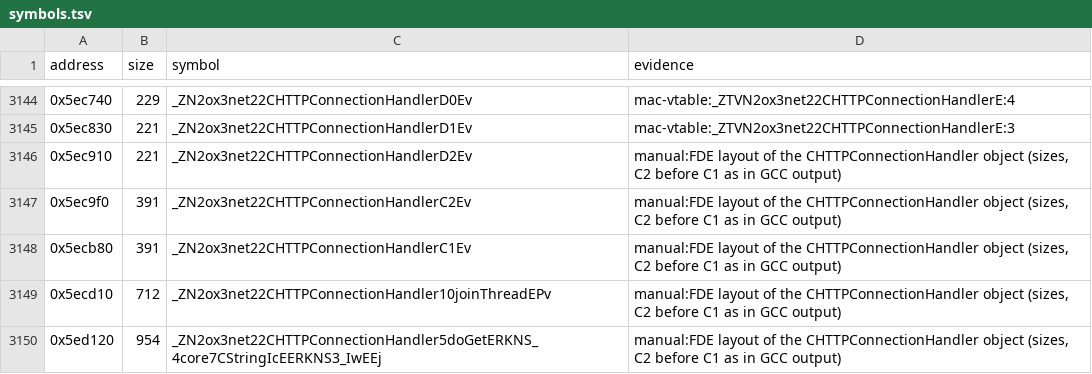
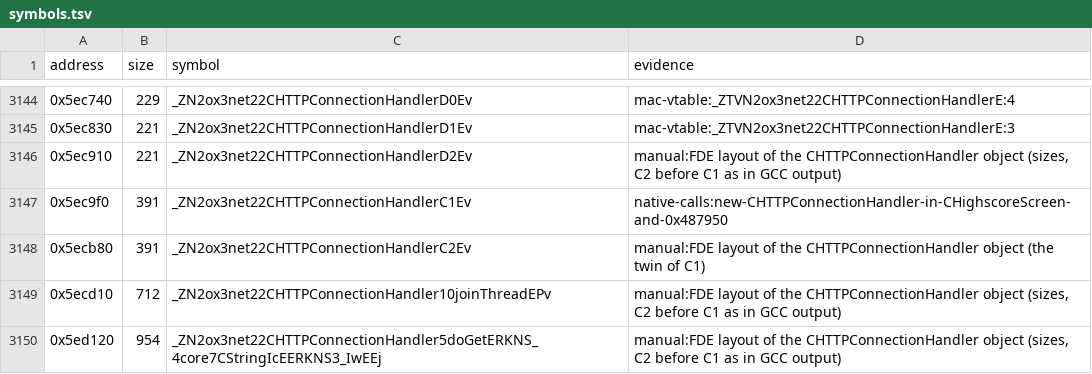
Before and after one commit to banteg/harvest, a TSV file: config/1.18-linux-amd64/symbols.tsv, drawn as a sheet; only a part is shown, gaps mark what is left out.

Commit message:
fix(config): name CHTTPConnectionHandler C1 after its new callers

```diff
--- a/config/1.18-linux-amd64/symbols.tsv
+++ b/config/1.18-linux-amd64/symbols.tsv
@@ -3146,4 +3146,4 @@ address	size	symbol	evidence
 0x5ec910	221	_ZN2ox3net22CHTTPConnectionHandlerD2Ev	manual:FDE layout of the CHTTPConnectionHandler object (sizes, C2 before C1 as in GCC output)
-0x5ec9f0	391	_ZN2ox3net22CHTTPConnectionHandlerC2Ev	manual:FDE layout of the CHTTPConnectionHandler object (sizes, C2 before C1 as in GCC output)
-0x5ecb80	391	_ZN2ox3net22CHTTPConnectionHandlerC1Ev	manual:FDE layout of the CHTTPConnectionHandler object (sizes, C2 before C1 as in GCC output)
+0x5ec9f0	391	_ZN2ox3net22CHTTPConnectionHandlerC1Ev	native-calls:new-CHTTPConnectionHandler-in-CHighscoreScreen-and-0x487950
+0x5ecb80	391	_ZN2ox3net22CHTTPConnectionHandlerC2Ev	manual:FDE layout of the CHTTPConnectionHandler object (the twin of C1)
 0x5ecd10	712	_ZN2ox3net22CHTTPConnectionHandler10joinThreadEPv	manual:FDE layout of the CHTTPConnectionHandler object (sizes, C2 before C1 as in GCC output)
```
Also changed, not shown: 2 other files.
